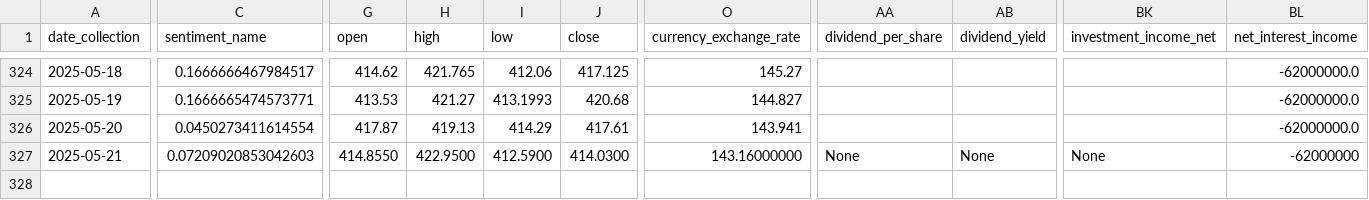
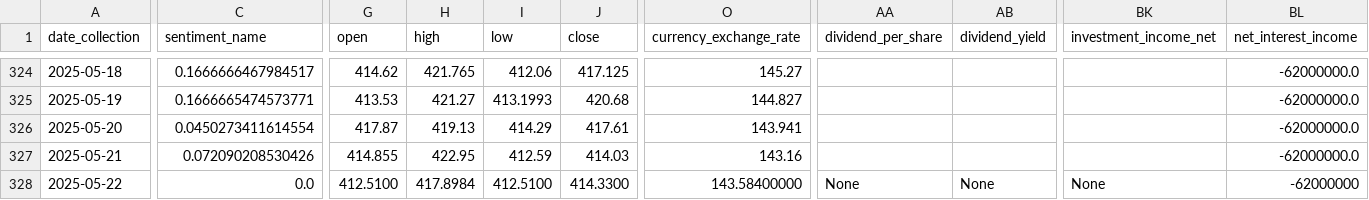
Before and after one commit to CastIehard/Stock-Prediction-AI, a CSV file: Stocks/Adobe/data.csv, drawn as a sheet; only a part is shown, gaps mark what is left out; rows hold the shown columns only; the diff covers the shown part only; the diff names each change by its address in the sheet, - before the commit and + after, or states it on an @@ line.

```diff
--- a/Stocks/Adobe/data.csv
+++ b/Stocks/Adobe/data.csv
-C327 (sentiment_name): 0.07209020853042603
+C327 (sentiment_name): 0.072090208530426
-G327 (open): 414.8550
+G327 (open): 414.855
-H327 (high): 422.9500
+H327 (high): 422.95
-I327 (low): 412.5900
+I327 (low): 412.59
-J327 (close): 414.0300
+J327 (close): 414.03
-O327 (currency_exchange_rate): 143.16000000
+O327 (currency_exchange_rate): 143.16
-AA327 (dividend_per_share): None
+AA327 (dividend_per_share): (empty)
-AB327 (dividend_yield): None
+AB327 (dividend_yield): (empty)
-BK327 (investment_income_net): None
+BK327 (investment_income_net): (empty)
-BL327 (net_interest_income): -62000000
+BL327 (net_interest_income): -62000000.0
+row 328: 2025-05-22 | 0.0 | 412.5100 | 417.8984 | 412.5100 | 414.3300 | 143.58400000 | None | None | None | -62000000
```
Also changed, not shown: 25 edited cells elsewhere in this file, Stocks/Verizon/data.csv.
